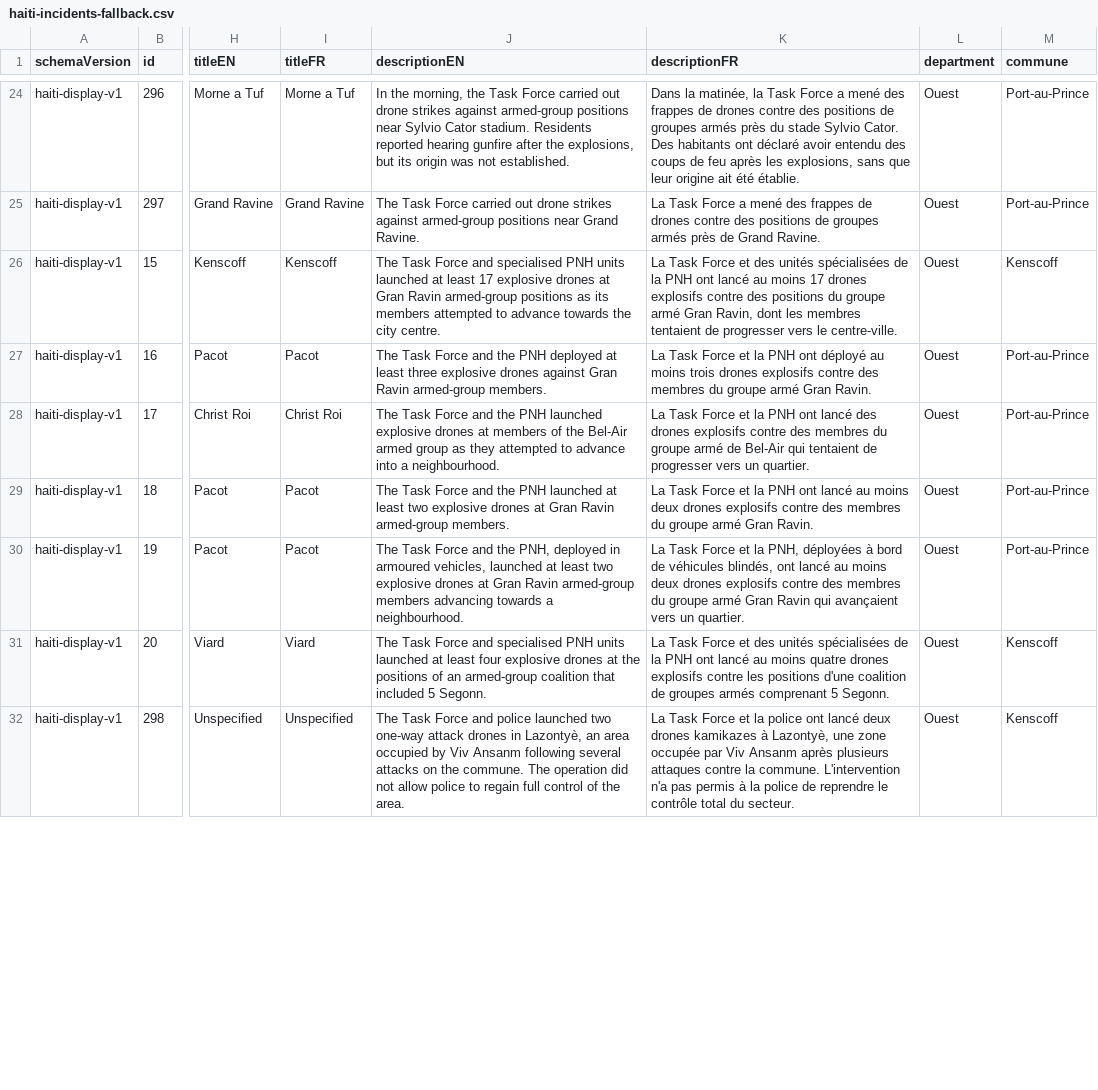
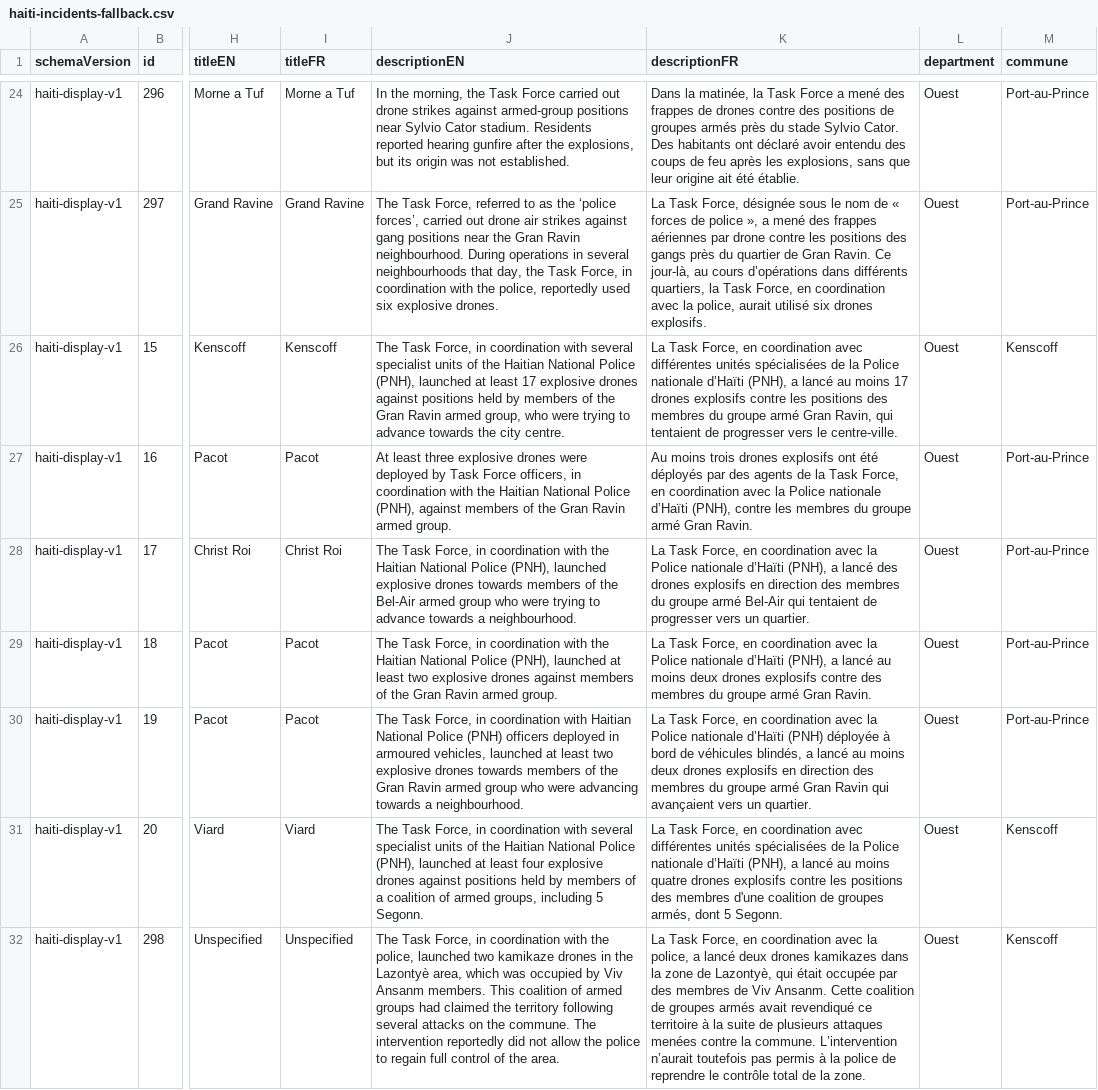
Before and after one commit to thenewhumanitarian/storytelling-sveltekit, a CSV file: src/lib/data/haiti-map/haiti-incidents-fallback.csv, drawn as a sheet; only a part is shown, gaps mark what is left out; the diff covers the shown part only; the diff names each change by its address in the sheet, - before the commit and + after, or states it on an @@ line.

Commit message:
data(haiti): prefer latest 2025 narratives for overlapping records

```diff
--- a/src/lib/data/haiti-map/haiti-incidents-fallback.csv
+++ b/src/lib/data/haiti-map/haiti-incidents-fallback.csv
-J25 (descriptionEN): The Task Force carried out drone strikes against armed-group positions near Grand Ravine.
+J25 (descriptionEN): The Task Force, referred to as the ‘police forces’, carried out drone air strikes against gang positions near the Gran Ravin neighbourhood. During operations in several neighbourhoods that day, the Task Force, in coordination with the police, reportedly used six explosive drones.
-K25 (descriptionFR): La Task Force a mené des frappes de drones contre des positions de groupes armés près de Grand Ravine.
+K25 (descriptionFR): La Task Force, désignée sous le nom de « forces de police », a mené des frappes aériennes par drone contre les positions des gangs près du quartier de Gran Ravin. Ce jour-là, au cours d’opérations dans différents quartiers, la Task Force, en coordination avec la police, aurait utilisé six drones explosifs.
-J26 (descriptionEN): The Task Force and specialised PNH units launched at least 17 explosive drones at Gran Ravin armed-group positions as its members attempted to advance…
+J26 (descriptionEN): The Task Force, in coordination with several specialist units of the Haitian National Police (PNH), launched at least 17 explosive drones against positions held by members of the Gran Ravin armed group, who were trying to advance…
-K26 (descriptionFR): La Task Force et des unités spécialisées de la PNH ont lancé au moins 17 drones explosifs contre des positions du groupe armé Gran Ravin, dont les membres tentaient de…
+K26 (descriptionFR): La Task Force, en coordination avec différentes unités spécialisées de la Police nationale d’Haïti (PNH), a lancé au moins 17 drones explosifs contre les positions des membres du groupe armé Gran Ravin, qui tentaient de…
-J27 (descriptionEN): The Task Force and the PNH deployed at least three explosive drones against Gran Ravin armed-group members.
+J27 (descriptionEN): At least three explosive drones were deployed by Task Force officers, in coordination with the Haitian National Police (PNH), against members of the Gran Ravin armed group.
-K27 (descriptionFR): La Task Force et la PNH ont déployé au moins trois drones explosifs contre des membres du…
+K27 (descriptionFR): Au moins trois drones explosifs ont été déployés par des agents de la Task Force, en coordination avec la Police nationale d’Haïti (PNH), contre les membres du…
-J28 (descriptionEN): The Task Force and the PNH launched explosive drones at members of the Bel-Air armed group as they attempted to advance into a neighbourhood.
+J28 (descriptionEN): The Task Force, in coordination with the Haitian National Police (PNH), launched explosive drones towards members of the Bel-Air armed group who were trying to advance towards a neighbourhood.
-K28 (descriptionFR): La Task Force et la PNH ont lancé des drones explosifs contre des membres du groupe armé de Bel-Air qui…
+K28 (descriptionFR): La Task Force, en coordination avec la Police nationale d’Haïti (PNH), a lancé des drones explosifs en direction des membres du groupe armé Bel-Air qui…
-J29 (descriptionEN): The Task Force and the PNH launched at least two explosive drones at Gran Ravin armed-group members.
+J29 (descriptionEN): The Task Force, in coordination with the Haitian National Police (PNH), launched at least two explosive drones against members of the Gran Ravin armed group.
-K29 (descriptionFR): La Task Force et la PNH ont lancé au…
+K29 (descriptionFR): La Task Force, en coordination avec la Police nationale d’Haïti (PNH), a lancé au…
-J30 (descriptionEN): The Task Force and the PNH, deployed in armoured vehicles, launched at least two explosive drones at Gran Ravin armed-group members advancing towards…
+J30 (descriptionEN): The Task Force, in coordination with Haitian National Police (PNH) officers deployed in armoured vehicles, launched at least two explosive drones towards members of the Gran Ravin armed group who were advancing towards…
-K30 (descriptionFR): La Task Force et la PNH, déployées à bord de véhicules blindés, ont lancé au moins deux drones explosifs contre des membres…
+K30 (descriptionFR): La Task Force, en coordination avec la Police nationale d’Haïti (PNH) déployée à bord de véhicules blindés, a lancé au moins deux drones explosifs en direction des membres…
-J31 (descriptionEN): The Task Force and specialised PNH units launched at least four explosive drones at the positions of an armed-group coalition that included 5 Segonn.
+J31 (descriptionEN): The Task Force, in coordination with several specialist units of the Haitian National Police (PNH), launched at least four explosive drones against positions held by members of a coalition of armed groups, including 5 Segonn.
-K31 (descriptionFR): La Task Force et des unités spécialisées de la PNH ont lancé au moins quatre drones explosifs contre les positions d'une coalition de groupes armés comprenant 5 Segonn.
+K31 (descriptionFR): La Task Force, en coordination avec différentes unités spécialisées de la Police nationale d’Haïti (PNH), a lancé au moins quatre drones explosifs contre les positions des membres d'une coalition de groupes armés, dont 5 Segonn.
-J32 (descriptionEN): The Task Force and police launched two one-way attack drones in Lazontyè, an area occupied by Viv Ansanm following several attacks on the commune. The operation did not allow police to…
+J32 (descriptionEN): The Task Force, in coordination with the police, launched two kamikaze drones in the Lazontyè area, which was occupied by Viv Ansanm members. This coalition of armed groups had claimed the territory following several attacks on the commune. The intervention reportedly did not allow the police to…
-K32 (descriptionFR): La Task Force et la police ont lancé deux drones kamikazes à Lazontyè, une zone occupée par Viv Ansanm après plusieurs attaques contre la commune. L'intervention n'a pas permis à la police de reprendre le contrôle total du secteur.
+K32 (descriptionFR): La Task Force, en coordination avec la police, a lancé deux drones kamikazes dans la zone de Lazontyè, qui était occupée par des membres de Viv Ansanm. Cette coalition de groupes armés avait revendiqué ce territoire à la suite de plusieurs attaques menées contre la commune. L’intervention n’aurait toutefois pas permis à la police de reprendre le contrôle total de la zone.
```
Also changed, not shown: 56 edited cells elsewhere in this file, 1 other file.
